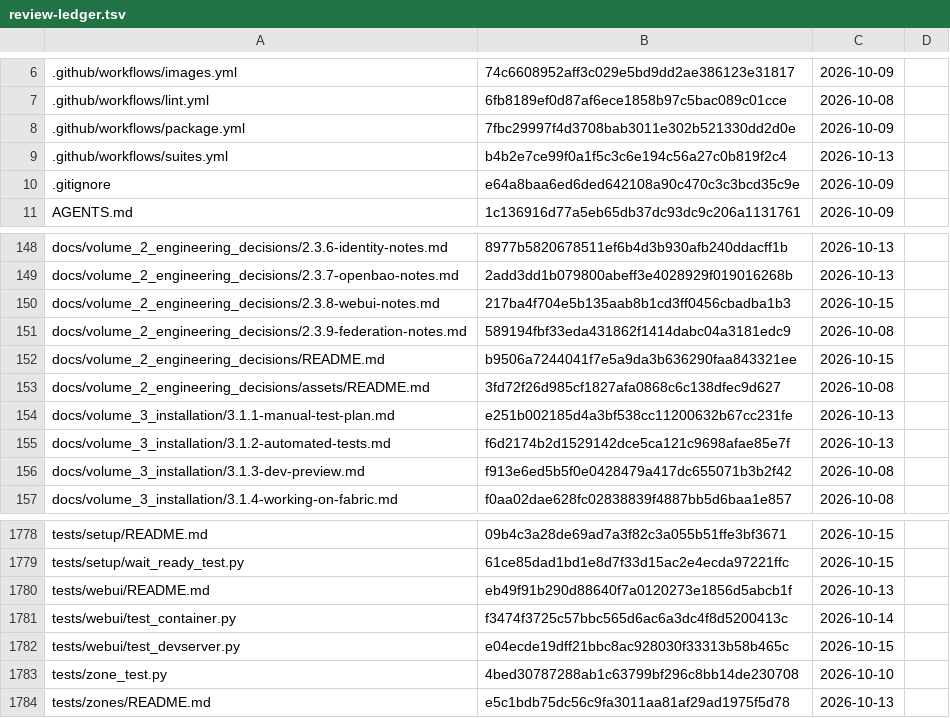
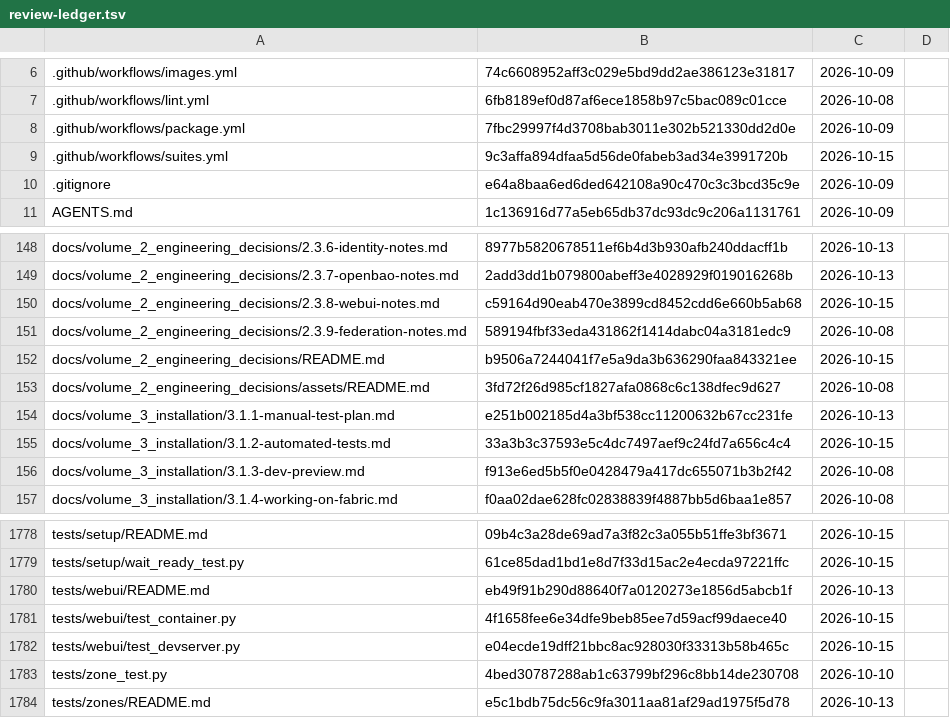
Before and after one commit to archdukejim/fabric-ctl, a TSV file: docs/volume_2_engineering_decisions/assets/review-ledger.tsv, drawn as a sheet; only a part is shown, gaps mark what is left out.

```diff
--- a/docs/volume_2_engineering_decisions/assets/review-ledger.tsv
+++ b/docs/volume_2_engineering_decisions/assets/review-ledger.tsv
@@ -8,3 +8,3 @@
 .github/workflows/package.yml	7fbc29997f4d3708bab3011e302b521330dd2d0e	2026-10-09	
-.github/workflows/suites.yml	b4b2e7ce99f0a1f5c3c6e194c56a27c0b819f2c4	2026-10-13	
+.github/workflows/suites.yml	9c3affa894dfaa5d56de0fabeb3ad34e3991720b	2026-10-15	
 .gitignore	e64a8baa6ed6ded642108a90c470c3c3bcd35c9e	2026-10-09	
@@ -149,3 +149,3 @@ docs/volume_2_engineering_decisions/2.3.6-identity-notes.md	8977b5820678511ef6b4
 docs/volume_2_engineering_decisions/2.3.7-openbao-notes.md	2add3dd1b079800abeff3e4028929f019016268b	2026-10-13	
-docs/volume_2_engineering_decisions/2.3.8-webui-notes.md	217ba4f704e5b135aab8b1cd3ff0456cbadba1b3	2026-10-15	
+docs/volume_2_engineering_decisions/2.3.8-webui-notes.md	c59164d90eab470e3899cd8452cdd6e660b5ab68	2026-10-15	
 docs/volume_2_engineering_decisions/2.3.9-federation-notes.md	589194fbf33eda431862f1414dabc04a3181edc9	2026-10-08	
@@ -154,3 +154,3 @@ docs/volume_2_engineering_decisions/assets/README.md	3fd72f26d985cf1827afa0868c6
 docs/volume_3_installation/3.1.1-manual-test-plan.md	e251b002185d4a3bf538cc11200632b67cc231fe	2026-10-13	
-docs/volume_3_installation/3.1.2-automated-tests.md	f6d2174b2d1529142dce5ca121c9698afae85e7f	2026-10-13	
+docs/volume_3_installation/3.1.2-automated-tests.md	33a3b3c37593e5c4dc7497aef9c24fd7a656c4c4	2026-10-15	
 docs/volume_3_installation/3.1.3-dev-preview.md	f913e6ed5b5f0e0428479a417dc655071b3b2f42	2026-10-08	
@@ -1780,3 +1780,3 @@ tests/setup/wait_ready_test.py	61ce85dad1bd1e8d7f33d15ac2e4ecda97221ffc	2026-10-
 tests/webui/README.md	eb49f91b290d88640f7a0120273e1856d5abcb1f	2026-10-13	
-tests/webui/test_container.py	f3474f3725c57bbc565d6ac6a3dc4f8d5200413c	2026-10-14	
+tests/webui/test_container.py	4f1658fee6e34dfe9beb85ee7d59acf99daece40	2026-10-15	
 tests/webui/test_devserver.py	e04ecde19dff21bbc8ac928030f33313b58b465c	2026-10-15	
```
Also changed, not shown: 4 other files.
